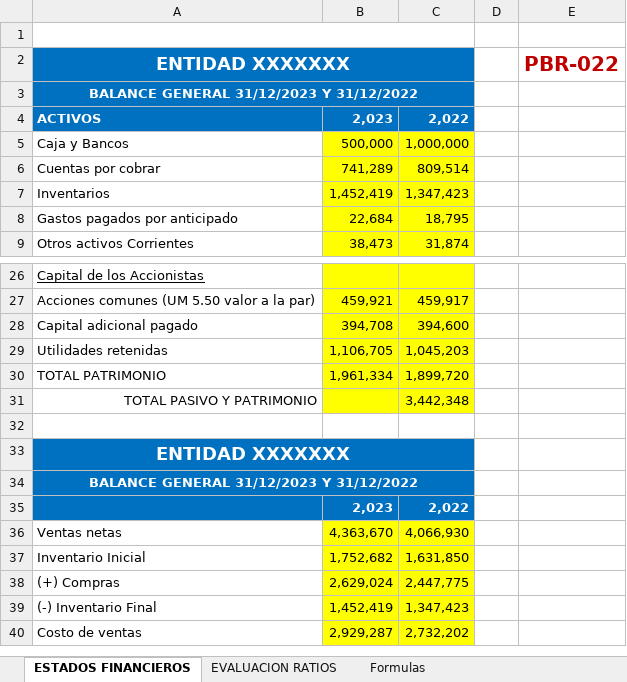
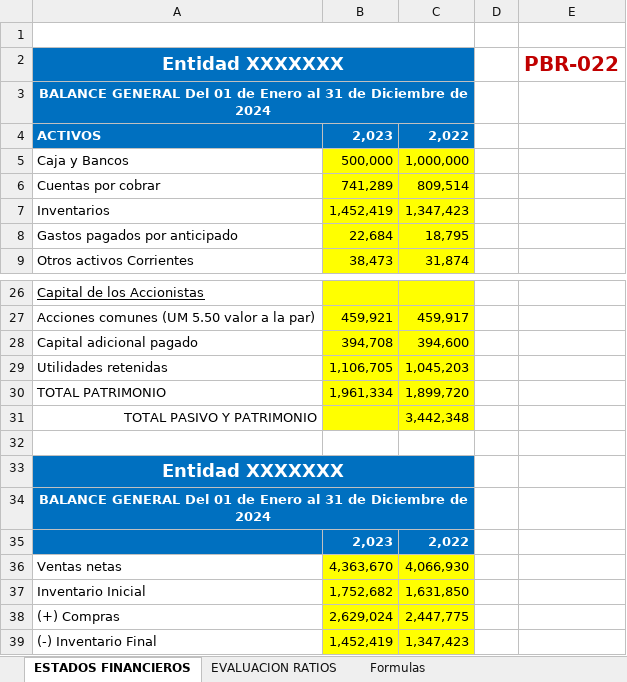
Before and after one commit to edgaytanc/auditapro, an Excel workbook: static/templates_base_interna/5 PLANEACION/2 PLAN BASADO EN RIESGOS/22 Ratios Financieros.xlsx, sheet ESTADOS FINANCIEROS, drawn as a sheet; only a part is shown, gaps mark what is left out; the shorter side is filled out with more unchanged rows; values as stored, in another font and other column widths than the file's, no borders; the diff names each change by its address in the sheet, - before the commit and + after, or states it on an @@ line.

```diff
--- a/static/templates_base_interna/5 PLANEACION/2 PLAN BASADO EN RIESGOS/22 Ratios Financieros.xlsx (sheet ESTADOS FINANCIEROS)
+++ b/static/templates_base_interna/5 PLANEACION/2 PLAN BASADO EN RIESGOS/22 Ratios Financieros.xlsx (sheet ESTADOS FINANCIEROS)
-A2: ENTIDAD XXXXXXX
+A2: Entidad XXXXXXX
-A3: BALANCE GENERAL 31/12/2023 Y 31/12/2022
+A3: BALANCE GENERAL Del 01 de Enero al 31 de Diciembre de 2024
-A33: ENTIDAD XXXXXXX
+A33: Entidad XXXXXXX
-A34: BALANCE GENERAL 31/12/2023 Y 31/12/2022
+A34: BALANCE GENERAL Del 01 de Enero al 31 de Diciembre de 2024
```
Also changed, not shown: static/templates_base_financiera/5 PRUEBAS SUSTANTIVAS/1 CAJA Y BANCOS/2 SUMARIA CAJAS Y BANCOS.xlsx, static/templates_base_financiera/5 PRUEBAS SUSTANTIVAS/1 CAJA Y BANCOS/3 CONCILIACIONES BANCARIAS.xlsx, 40 other files.
